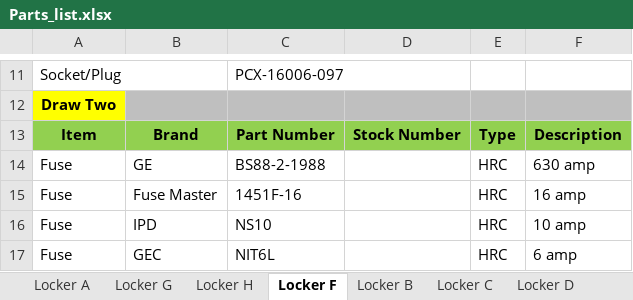
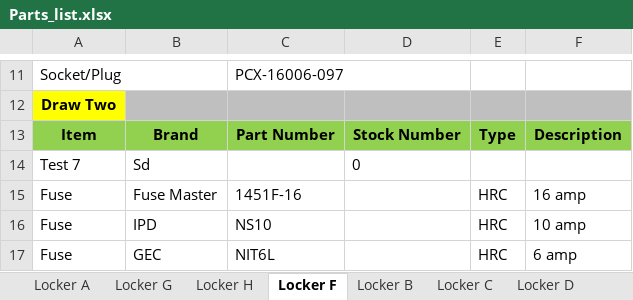
Before and after one commit to brentoncollins/parts_search, an Excel workbook: Parts_list.xlsx, sheet Locker F, drawn as a sheet; only a part is shown, gaps mark what is left out; values as stored, in another font and other column widths than the file's, no borders; removed rows and columns are numbered as before the commit, all else as after; the diff names each change by its address in the sheet, - before the commit and + after, or states it on an @@ line.

```diff
--- a/Parts_list.xlsx (sheet Locker F)
+++ b/Parts_list.xlsx (sheet Locker F)
-row 14: Fuse | GE | BS88-2-1988 |  | HRC | 630 amp
+row 14: Test 7 | Sd |  | 0
```
Also changed, not shown: sheet Locker A, sheet Locker B, sheet Locker C, sheet Locker H, sheet Locker D, sheet Locker E, 1 other file.
